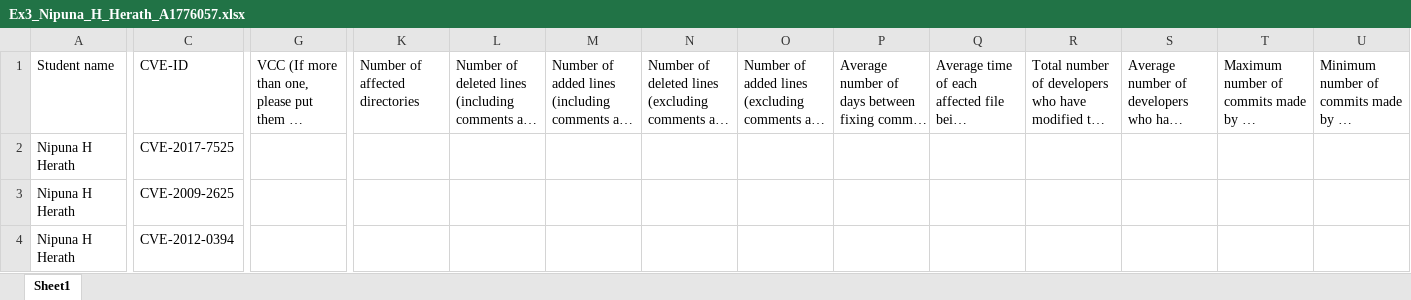
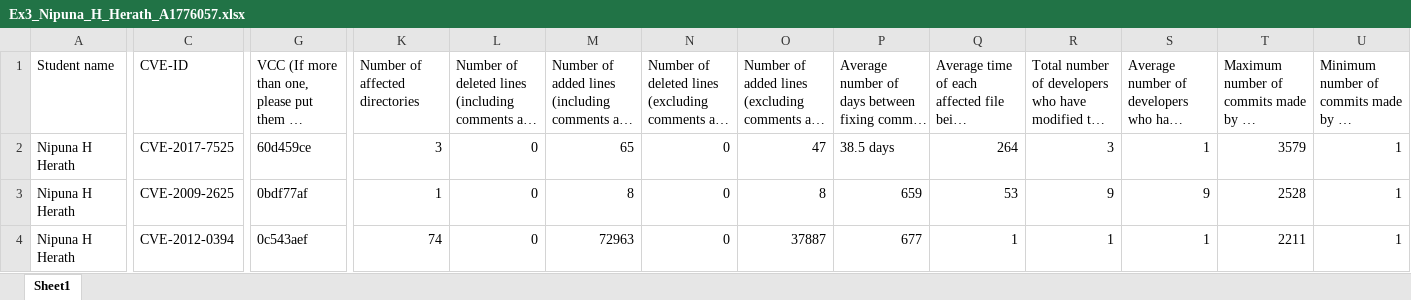
Before and after one commit to kr4ckhe4d/Secure-Software-Engineering-Exercise-3, an Excel workbook: Ex3_Nipuna_H_Herath_A1776057.xlsx, sheet Sheet1, drawn as a sheet; only a part is shown, gaps mark what is left out; long unchanged cells end in …; values as stored, in another font and other column widths than the file's, no borders; the diff covers the shown part only; the diff names each change by its address in the sheet, - before the commit and + after, or states it on an @@ line.

```diff
--- a/Ex3_Nipuna_H_Herath_A1776057.xlsx (sheet Sheet1)
+++ b/Ex3_Nipuna_H_Herath_A1776057.xlsx (sheet Sheet1)
-G2: (empty)
+G2: 60d459ce
-K2 (Number of affected directories): (empty)
+K2 (Number of affected directories): 3
-L2:L4: (empty)
+L2:L4: 0
-M2: (empty)
+M2: 65
-N2:N4: (empty)
+N2:N4: 0
-O2: (empty)
+O2: 47
-P2: (empty)
+P2: 38.5 days
-Q2: (empty)
+Q2: 264
-R2: (empty)
+R2: 3
-S2: (empty)
+S2: 1
-T2: (empty)
+T2: 3579
-U2:U4: (empty)
+U2:U4: 1
-G3: (empty)
+G3: 0bdf77af
-K3 (Number of affected directories): (empty)
+K3 (Number of affected directories): 1
-M3: (empty)
+M3: 8
-O3: (empty)
+O3: 8
-P3: (empty)
+P3: 659
-Q3: (empty)
+Q3: 53
-R3: (empty)
+R3: 9
-S3: (empty)
+S3: 9
-T3: (empty)
+T3: 2528
-G4: (empty)
+G4: 0c543aef
-K4 (Number of affected directories): (empty)
+K4 (Number of affected directories): 74
-M4: (empty)
+M4: 72963
-O4: (empty)
+O4: 37887
-P4: (empty)
+P4: 677
-Q4: (empty)
+Q4: 1
-R4: (empty)
+R4: 1
-S4: (empty)
+S4: 1
-T4: (empty)
+T4: 2211
```
Also changed, not shown: 1 edited cell elsewhere in this sheet, 1 other file.
